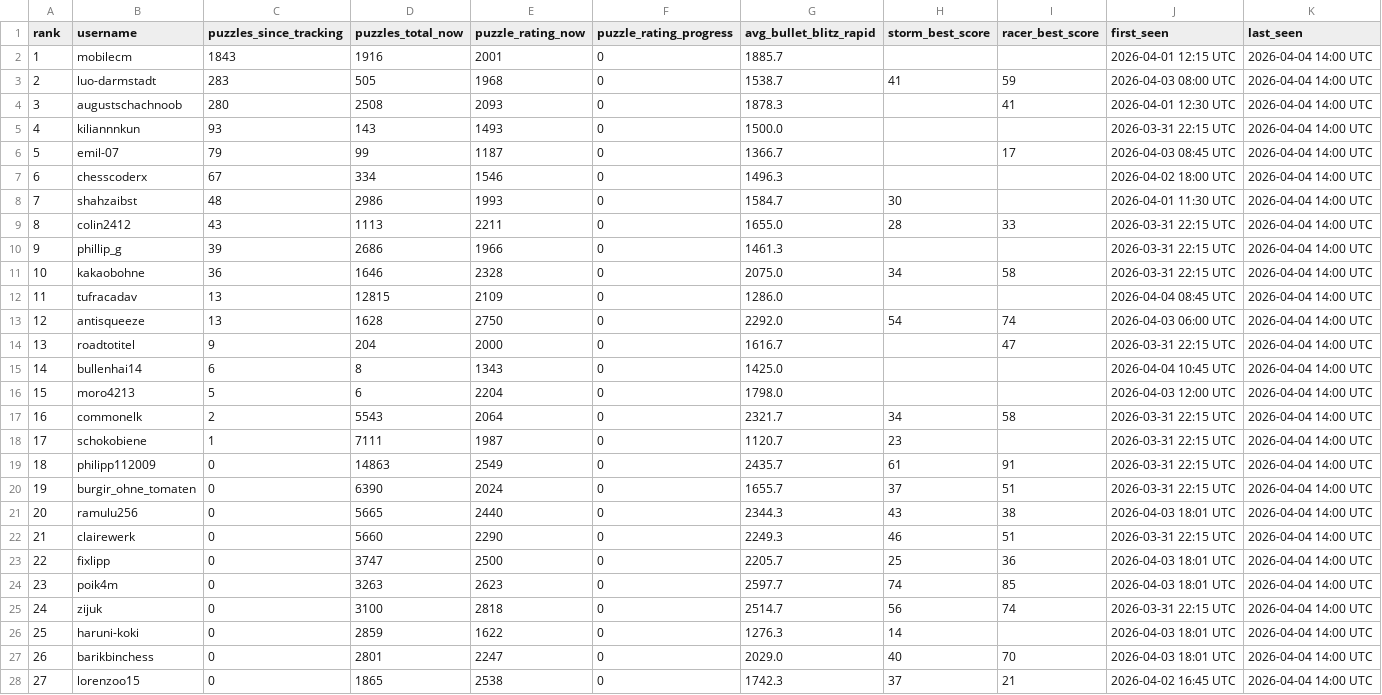
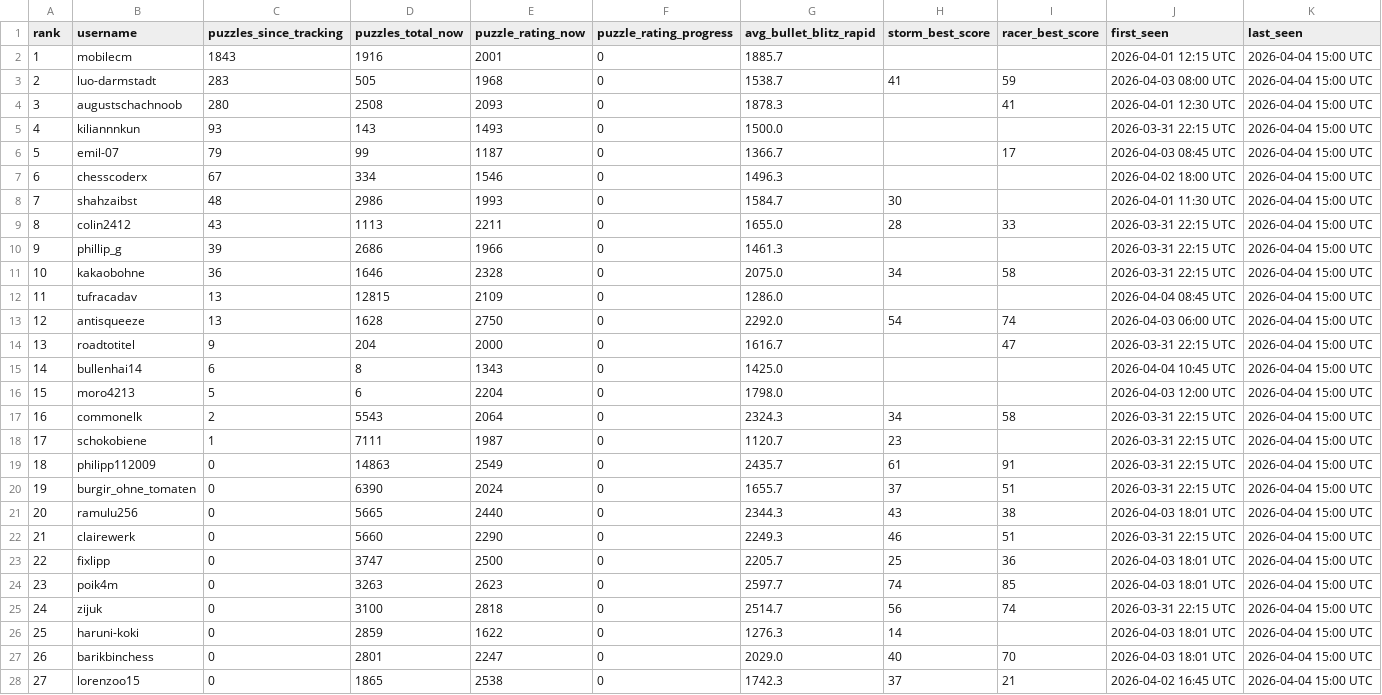
Before and after one commit to hsjAlex/TacticScramble, a CSV file: data/leaderboard.csv, drawn as a sheet; only a part is shown; the diff covers the shown part only.

```diff
--- a/data/leaderboard.csv
+++ b/data/leaderboard.csv
@@ -1,28 +1,28 @@
 rank,username,puzzles_since_tracking,puzzles_total_now,puzzle_rating_now,puzzle_rating_progress,avg_bullet_blitz_rapid,storm_best_score,racer_best_score,first_seen,last_seen
-1,mobilecm,1843,1916,2001,0,1885.7,,,2026-04-01 12:15 UTC,2026-04-04 14:00 UTC
-2,luo-darmstadt,283,505,1968,0,1538.7,41,59,2026-04-03 08:00 UTC,2026-04-04 14:00 UTC
-3,augustschachnoob,280,2508,2093,0,1878.3,,41,2026-04-01 12:30 UTC,2026-04-04 14:00 UTC
-4,kiliannnkun,93,143,1493,0,1500.0,,,2026-03-31 22:15 UTC,2026-04-04 14:00 UTC
-5,emil-07,79,99,1187,0,1366.7,,17,2026-04-03 08:45 UTC,2026-04-04 14:00 UTC
-6,chesscoderx,67,334,1546,0,1496.3,,,2026-04-02 18:00 UTC,2026-04-04 14:00 UTC
-7,shahzaibst,48,2986,1993,0,1584.7,30,,2026-04-01 11:30 UTC,2026-04-04 14:00 UTC
-8,colin2412,43,1113,2211,0,1655.0,28,33,2026-03-31 22:15 UTC,2026-04-04 14:00 UTC
-9,phillip_g,39,2686,1966,0,1461.3,,,2026-03-31 22:15 UTC,2026-04-04 14:00 UTC
-10,kakaobohne,36,1646,2328,0,2075.0,34,58,2026-03-31 22:15 UTC,2026-04-04 14:00 UTC
-11,tufracadav,13,12815,2109,0,1286.0,,,2026-04-04 08:45 UTC,2026-04-04 14:00 UTC
-12,antisqueeze,13,1628,2750,0,2292.0,54,74,2026-04-03 06:00 UTC,2026-04-04 14:00 UTC
-13,roadtotitel,9,204,2000,0,1616.7,,47,2026-03-31 22:15 UTC,2026-04-04 14:00 UTC
-14,bullenhai14,6,8,1343,0,1425.0,,,2026-04-04 10:45 UTC,2026-04-04 14:00 UTC
-15,moro4213,5,6,2204,0,1798.0,,,2026-04-03 12:00 UTC,2026-04-04 14:00 UTC
-16,commonelk,2,5543,2064,0,2321.7,34,58,2026-03-31 22:15 UTC,2026-04-04 14:00 UTC
-17,schokobiene,1,7111,1987,0,1120.7,23,,2026-03-31 22:15 UTC,2026-04-04 14:00 UTC
-18,philipp112009,0,14863,2549,0,2435.7,61,91,2026-03-31 22:15 UTC,2026-04-04 14:00 UTC
-19,burgir_ohne_tomaten,0,6390,2024,0,1655.7,37,51,2026-03-31 22:15 UTC,2026-04-04 14:00 UTC
-20,ramulu256,0,5665,2440,0,2344.3,43,38,2026-04-03 18:01 UTC,2026-04-04 14:00 UTC
-21,clairewerk,0,5660,2290,0,2249.3,46,51,2026-03-31 22:15 UTC,2026-04-04 14:00 UTC
-22,fixlipp,0,3747,2500,0,2205.7,25,36,2026-04-03 18:01 UTC,2026-04-04 14:00 UTC
-23,poik4m,0,3263,2623,0,2597.7,74,85,2026-04-03 18:01 UTC,2026-04-04 14:00 UTC
-24,zijuk,0,3100,2818,0,2514.7,56,74,2026-03-31 22:15 UTC,2026-04-04 14:00 UTC
-25,haruni-koki,0,2859,1622,0,1276.3,14,,2026-04-03 18:01 UTC,2026-04-04 14:00 UTC
-26,barikbinchess,0,2801,2247,0,2029.0,40,70,2026-04-03 18:01 UTC,2026-04-04 14:00 UTC
-27,lorenzoo15,0,1865,2538,0,1742.3,37,21,2026-04-02 16:45 UTC,2026-04-04 14:00 UTC
+1,mobilecm,1843,1916,2001,0,1885.7,,,2026-04-01 12:15 UTC,2026-04-04 15:00 UTC
+2,luo-darmstadt,283,505,1968,0,1538.7,41,59,2026-04-03 08:00 UTC,2026-04-04 15:00 UTC
+3,augustschachnoob,280,2508,2093,0,1878.3,,41,2026-04-01 12:30 UTC,2026-04-04 15:00 UTC
+4,kiliannnkun,93,143,1493,0,1500.0,,,2026-03-31 22:15 UTC,2026-04-04 15:00 UTC
+5,emil-07,79,99,1187,0,1366.7,,17,2026-04-03 08:45 UTC,2026-04-04 15:00 UTC
+6,chesscoderx,67,334,1546,0,1496.3,,,2026-04-02 18:00 UTC,2026-04-04 15:00 UTC
+7,shahzaibst,48,2986,1993,0,1584.7,30,,2026-04-01 11:30 UTC,2026-04-04 15:00 UTC
+8,colin2412,43,1113,2211,0,1655.0,28,33,2026-03-31 22:15 UTC,2026-04-04 15:00 UTC
+9,phillip_g,39,2686,1966,0,1461.3,,,2026-03-31 22:15 UTC,2026-04-04 15:00 UTC
+10,kakaobohne,36,1646,2328,0,2075.0,34,58,2026-03-31 22:15 UTC,2026-04-04 15:00 UTC
+11,tufracadav,13,12815,2109,0,1286.0,,,2026-04-04 08:45 UTC,2026-04-04 15:00 UTC
+12,antisqueeze,13,1628,2750,0,2292.0,54,74,2026-04-03 06:00 UTC,2026-04-04 15:00 UTC
+13,roadtotitel,9,204,2000,0,1616.7,,47,2026-03-31 22:15 UTC,2026-04-04 15:00 UTC
+14,bullenhai14,6,8,1343,0,1425.0,,,2026-04-04 10:45 UTC,2026-04-04 15:00 UTC
+15,moro4213,5,6,2204,0,1798.0,,,2026-04-03 12:00 UTC,2026-04-04 15:00 UTC
+16,commonelk,2,5543,2064,0,2324.3,34,58,2026-03-31 22:15 UTC,2026-04-04 15:00 UTC
+17,schokobiene,1,7111,1987,0,1120.7,23,,2026-03-31 22:15 UTC,2026-04-04 15:00 UTC
+18,philipp112009,0,14863,2549,0,2435.7,61,91,2026-03-31 22:15 UTC,2026-04-04 15:00 UTC
+19,burgir_ohne_tomaten,0,6390,2024,0,1655.7,37,51,2026-03-31 22:15 UTC,2026-04-04 15:00 UTC
+20,ramulu256,0,5665,2440,0,2344.3,43,38,2026-04-03 18:01 UTC,2026-04-04 15:00 UTC
+21,clairewerk,0,5660,2290,0,2249.3,46,51,2026-03-31 22:15 UTC,2026-04-04 15:00 UTC
+22,fixlipp,0,3747,2500,0,2205.7,25,36,2026-04-03 18:01 UTC,2026-04-04 15:00 UTC
+23,poik4m,0,3263,2623,0,2597.7,74,85,2026-04-03 18:01 UTC,2026-04-04 15:00 UTC
+24,zijuk,0,3100,2818,0,2514.7,56,74,2026-03-31 22:15 UTC,2026-04-04 15:00 UTC
+25,haruni-koki,0,2859,1622,0,1276.3,14,,2026-04-03 18:01 UTC,2026-04-04 15:00 UTC
+26,barikbinchess,0,2801,2247,0,2029.0,40,70,2026-04-03 18:01 UTC,2026-04-04 15:00 UTC
+27,lorenzoo15,0,1865,2538,0,1742.3,37,21,2026-04-02 16:45 UTC,2026-04-04 15:00 UTC
```
Also changed, not shown: 17 edited cells elsewhere in this file, data/tactics_history.csv.
